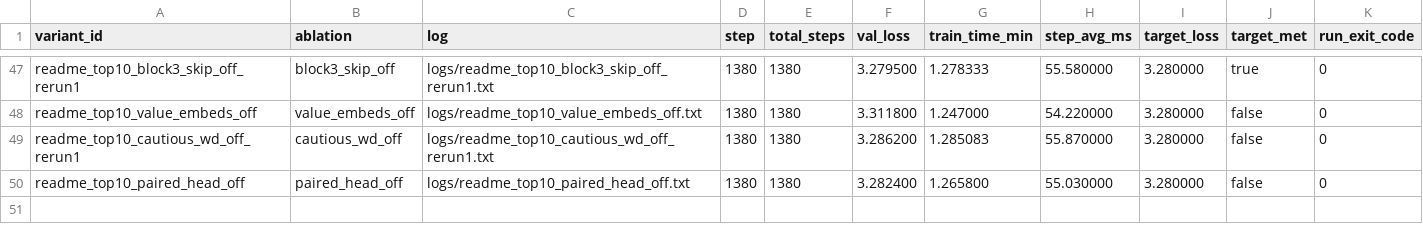
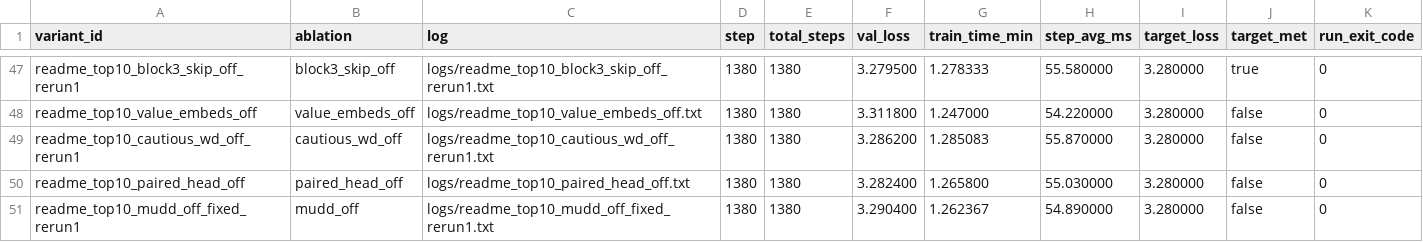
Before and after one commit to novitalabs/modded-nanogpt, a CSV file: experiments/results/readme_top10_ablation_results.csv, drawn as a sheet; only a part is shown, gaps mark what is left out.

```diff
--- a/experiments/results/readme_top10_ablation_results.csv
+++ b/experiments/results/readme_top10_ablation_results.csv
@@ -50 +50,2 @@ readme_top10_cautious_wd_off_rerun1,cautious_wd_off,logs/readme_top10_cautious_w
 readme_top10_paired_head_off,paired_head_off,logs/readme_top10_paired_head_off.txt,1380,1380,3.282400,1.265800,55.030000,3.280000,false,0
+readme_top10_mudd_off_fixed_rerun1,mudd_off,logs/readme_top10_mudd_off_fixed_rerun1.txt,1380,1380,3.290400,1.262367,54.890000,3.280000,false,0
```
Also changed, not shown: experiments/results/local_reruns.csv, experiments/results/log_results.csv, 4 other files.
